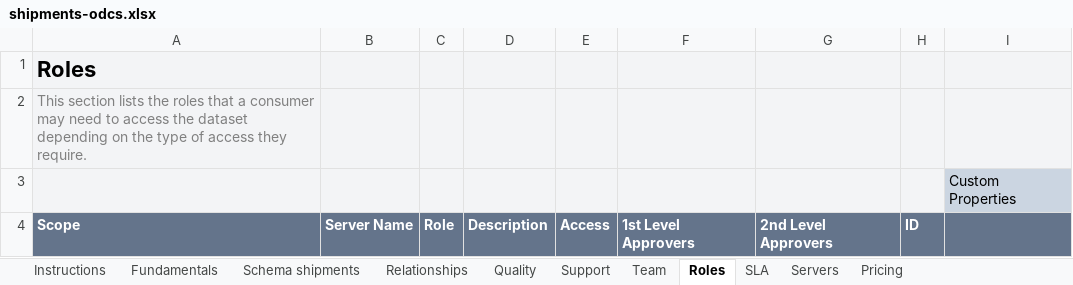
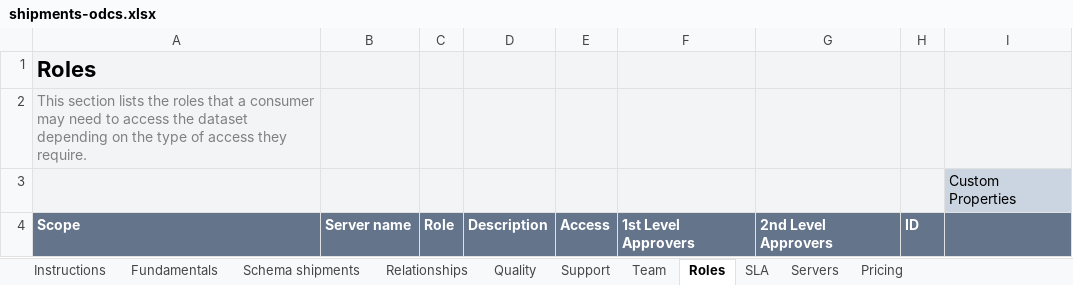
Before and after one commit to datacontract/open-data-contract-standard-excel-template, an Excel workbook: examples/shipments-odcs.xlsx, sheet Roles, drawn as a sheet; values as stored, in another font and other column widths than the file's, no borders; the diff names each change by its address in the sheet, - before the commit and + after, or states it on an @@ line.

```diff
--- a/examples/shipments-odcs.xlsx (sheet Roles)
+++ b/examples/shipments-odcs.xlsx (sheet Roles)
-B4: Server Name
+B4: Server name
```
Also changed, not shown: sheet Schema shipments, sheet Custom Properties, sheet Team, sheet Fundamentals, examples/full-odcs-3.2.xlsx, odcs-template-v3.1.xlsx, 3 other files.
